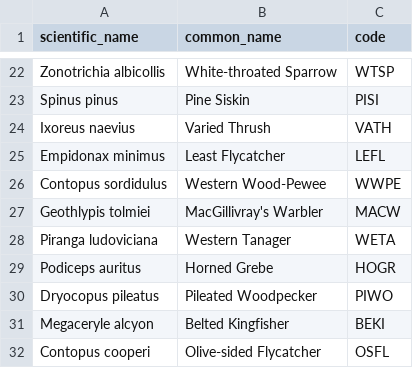
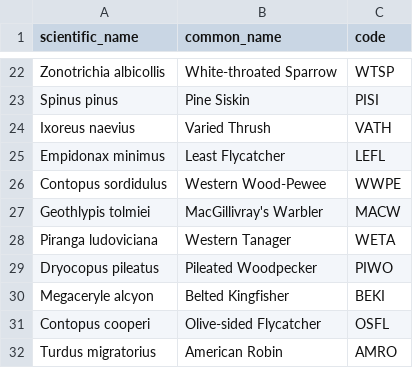
Before and after one commit to SunnyTseng/thesis_aru_biodiversity_hotspot_V1, a CSV file: data/Bird_list/species_list_final.csv, drawn as a sheet; only a part is shown, gaps mark what is left out; the shorter side is filled out with more unchanged rows.

```diff
--- a/data/Bird_list/species_list_final.csv
+++ b/data/Bird_list/species_list_final.csv
@@ -28,3 +28,2 @@ Geothlypis tolmiei,MacGillivray's Warbler,MACW
 Piranga ludoviciana,Western Tanager,WETA
-Podiceps auritus,Horned Grebe,HOGR
 Dryocopus pileatus,Pileated Woodpecker,PIWO
```
Also changed, not shown: 24 other files.
